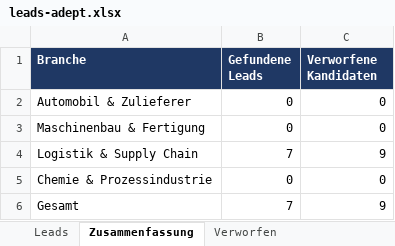
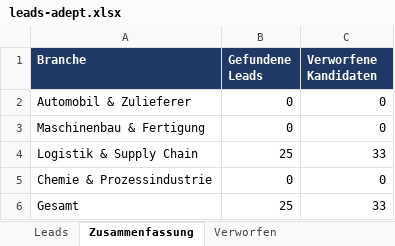
Before and after one commit to Akheyo/Youman-automation, an Excel workbook: leads-adept/leads-adept.xlsx, sheet Zusammenfassung, drawn as a sheet; values as stored, in another font and other column widths than the file's, no borders; the diff names each change by its address in the sheet, - before the commit and + after, or states it on an @@ line.

```diff
--- a/leads-adept/leads-adept.xlsx (sheet Zusammenfassung)
+++ b/leads-adept/leads-adept.xlsx (sheet Zusammenfassung)
-B4 (Gefundene Leads): 7
+B4 (Gefundene Leads): 25
-C4 (Verworfene Kandidaten): 9
+C4 (Verworfene Kandidaten): 33
-B6 (Gefundene Leads): 7
+B6 (Gefundene Leads): 25
-C6 (Verworfene Kandidaten): 9
+C6 (Verworfene Kandidaten): 33
```
Also changed, not shown: sheet Leads, sheet Verworfen, 5 other files.
